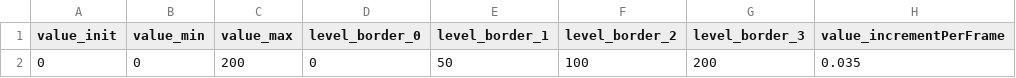
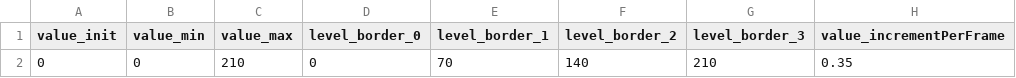
Before and after one commit to FootBallUniverse/FootBallUniverse, a CSV file: Unity/FootBallUniverse/Assets/Resources/CSV/GaugeDate.csv, drawn as a sheet; only a part is shown; the diff names each change by its address in the sheet, - before the commit and + after, or states it on an @@ line.

```diff
--- a/Unity/FootBallUniverse/Assets/Resources/CSV/GaugeDate.csv
+++ b/Unity/FootBallUniverse/Assets/Resources/CSV/GaugeDate.csv
-C2 (value_max): 200
+C2 (value_max): 210
-E2 (level_border_1): 50
+E2 (level_border_1): 70
-F2 (level_border_2): 100
+F2 (level_border_2): 140
-G2 (level_border_3): 200
+G2 (level_border_3): 210
-H2 (value_incrementPerFrame): 0.035
+H2 (value_incrementPerFrame): 0.35
```
Also changed, not shown: 18 other files.
